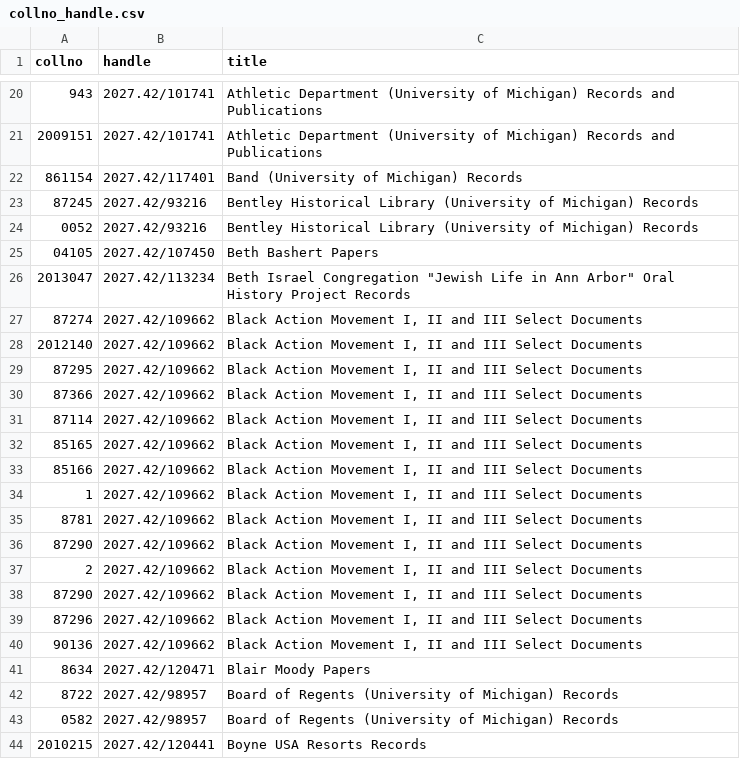
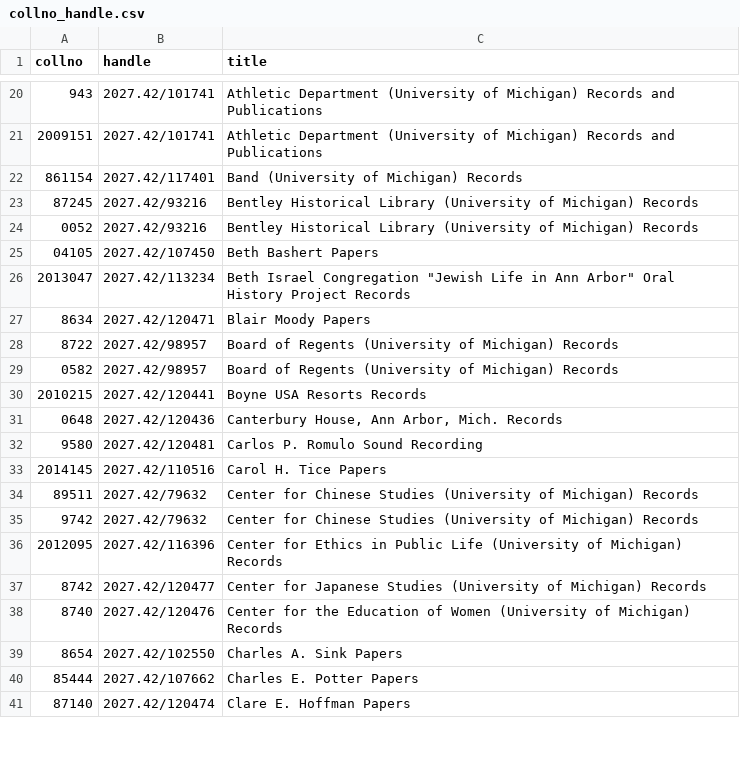
Before and after one commit to bentley-historical-library/deep_blue_deposit, a CSV file: dspace_collection_handle_to_archivesspace/collno_handle.csv, drawn as a sheet; only a part is shown, gaps mark what is left out; the shorter side is filled out with more unchanged rows.

Commit message:
bam not a collection for these purposes

```diff
--- a/dspace_collection_handle_to_archivesspace/collno_handle.csv
+++ b/dspace_collection_handle_to_archivesspace/collno_handle.csv
@@ -26,16 +26,2 @@ collno,handle,title
 2013047,2027.42/113234,"Beth Israel Congregation ""Jewish Life in Ann Arbor"" Oral History Project Records"
-87274,2027.42/109662,"Black Action Movement I, II and III Select Documents"
-2012140,2027.42/109662,"Black Action Movement I, II and III Select Documents"
-87295,2027.42/109662,"Black Action Movement I, II and III Select Documents"
-87366,2027.42/109662,"Black Action Movement I, II and III Select Documents"
-87114,2027.42/109662,"Black Action Movement I, II and III Select Documents"
-85165,2027.42/109662,"Black Action Movement I, II and III Select Documents"
-85166,2027.42/109662,"Black Action Movement I, II and III Select Documents"
-1,2027.42/109662,"Black Action Movement I, II and III Select Documents"
-8781,2027.42/109662,"Black Action Movement I, II and III Select Documents"
-87290,2027.42/109662,"Black Action Movement I, II and III Select Documents"
-2,2027.42/109662,"Black Action Movement I, II and III Select Documents"
-87290,2027.42/109662,"Black Action Movement I, II and III Select Documents"
-87296,2027.42/109662,"Black Action Movement I, II and III Select Documents"
-90136,2027.42/109662,"Black Action Movement I, II and III Select Documents"
 8634,2027.42/120471,Blair Moody Papers
```
